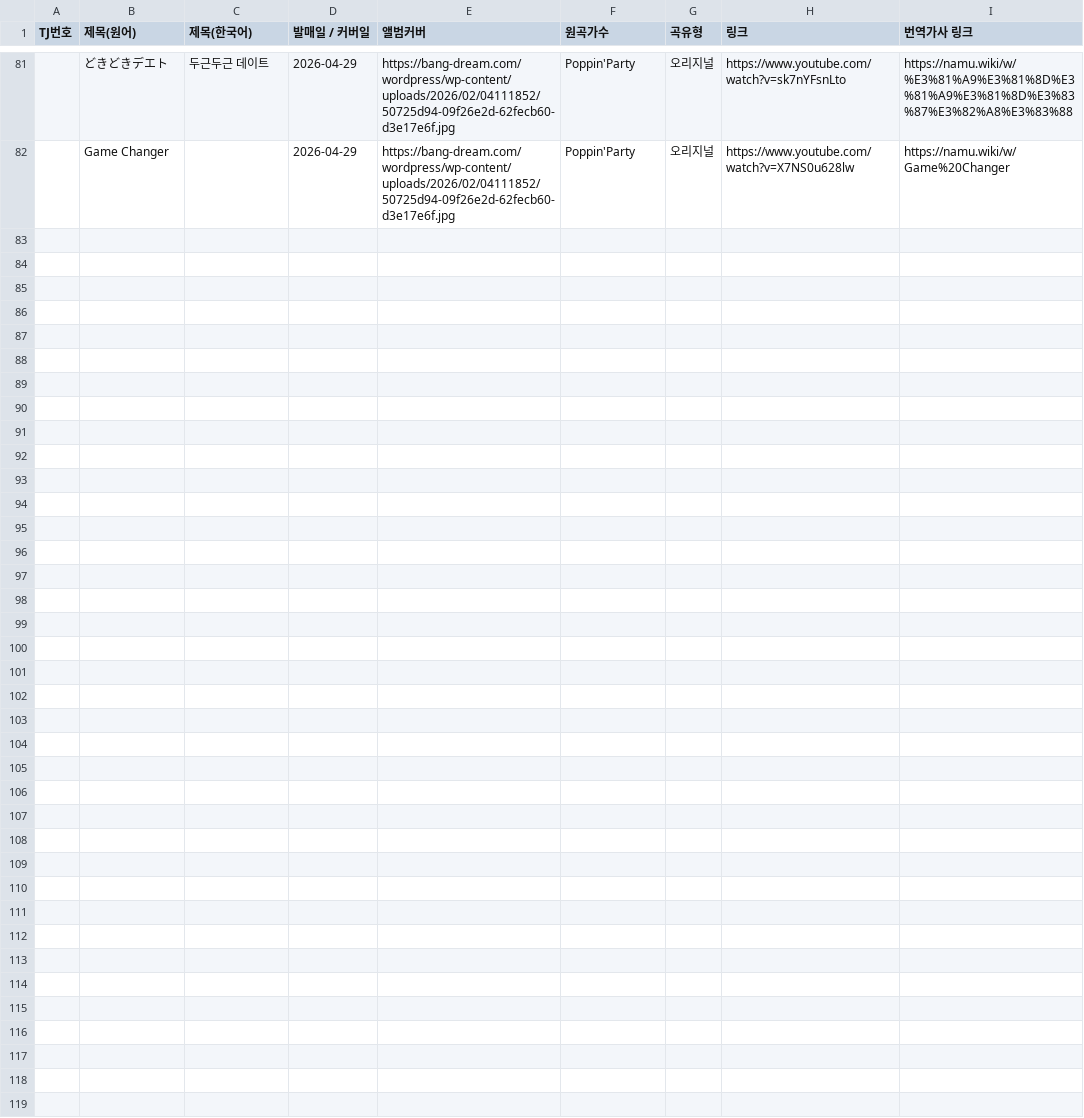
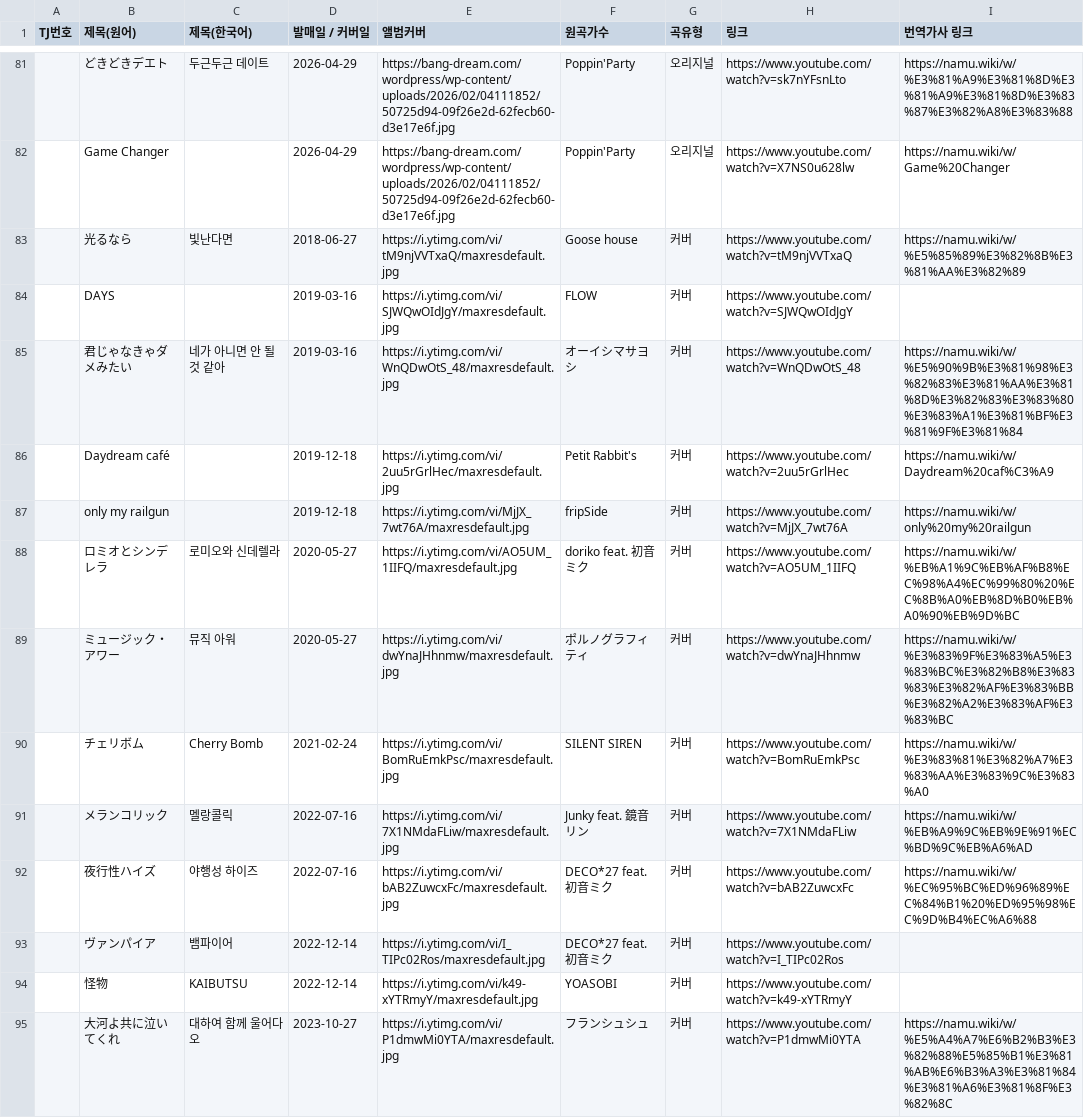
Before and after one commit to bandorigall/bandori_songs.github.io, a CSV file: poppin_party.csv, drawn as a sheet; only a part is shown, gaps mark what is left out; the diff covers the shown part only.

```diff
--- a/poppin_party.csv
+++ b/poppin_party.csv
@@ -82 +82,14 @@
 ,Game Changer,,2026-04-29,https://bang-dream.com/wordpress/wp-content/uploads/2026/02/04111852/50725d94-09f26e2d-62fecb60-d3e17e6f.jpg,Poppin'Party,오리지널,https://www.youtube.com/watch?v=X7NS0u628lw,https://namu.wiki/w/Game%20Changer
+,光るなら,빛난다면,2018-06-27,https://i.ytimg.com/vi/tM9njVVTxaQ/maxresdefault.jpg,Goose house,커버,https://www.youtube.com/watch?v=tM9njVVTxaQ,https://namu.wiki/w/%E5%85%89%E3%82%8B%E3%81%AA%E3%82%89
+,DAYS,,2019-03-16,https://i.ytimg.com/vi/SJWQwOIdJgY/maxresdefault.jpg,FLOW,커버,https://www.youtube.com/watch?v=SJWQwOIdJgY,
+,君じゃなきゃダメみたい,네가 아니면 안 될 것 같아,2019-03-16,https://i.ytimg.com/vi/WnQDwOtS_48/maxresdefault.jpg,オーイシマサヨシ,커버,https://www.youtube.com/watch?v=WnQDwOtS_48,https://namu.wiki/w/%E5%90%9B%E3%81%98%E3%82%83%E3%81%AA%E3%81%8D%E3%82%83%E3%83%80%E3%83%A1%E3%81%BF%E3%81%9F%E3%81%84
+,Daydream café,,2019-12-18,https://i.ytimg.com/vi/2uu5rGrlHec/maxresdefault.jpg,Petit Rabbit's,커버,https://www.youtube.com/watch?v=2uu5rGrlHec,https://namu.wiki/w/Daydream%20caf%C3%A9
+,only my railgun,,2019-12-18,https://i.ytimg.com/vi/MjJX_7wt76A/maxresdefault.jpg,fripSide,커버,https://www.youtube.com/watch?v=MjJX_7wt76A,https://namu.wiki/w/only%20my%20railgun
+,ロミオとシンデレラ,로미오와 신데렐라,2020-05-27,https://i.ytimg.com/vi/AO5UM_1IIFQ/maxresdefault.jpg,doriko feat. 初音ミク,커버,https://www.youtube.com/watch?v=AO5UM_1IIFQ,https://namu.wiki/w/%EB%A1%9C%EB%AF%B8%EC%98%A4%EC%99%80%20%EC%8B%A0%EB%8D%B0%EB%A0%90%EB%9D%BC
+,ミュージック・アワー,뮤직 아워,2020-05-27,https://i.ytimg.com/vi/dwYnaJHhnmw/maxresdefault.jpg,ポルノグラフィティ,커버,https://www.youtube.com/watch?v=dwYnaJHhnmw,https://namu.wiki/w/%E3%83%9F%E3%83%A5%E3%83%BC%E3%82%B8%E3%83%83%E3%82%AF%E3%83%BB%E3%82%A2%E3%83%AF%E3%83%BC
+,チェリボム,Cherry Bomb,2021-02-24,https://i.ytimg.com/vi/BomRuEmkPsc/maxresdefault.jpg,SILENT SIREN,커버,https://www.youtube.com/watch?v=BomRuEmkPsc,https://namu.wiki/w/%E3%83%81%E3%82%A7%E3%83%AA%E3%83%9C%E3%83%A0
+,メランコリック,멜랑콜릭,2022-07-16,https://i.ytimg.com/vi/7X1NMdaFLiw/maxresdefault.jpg,Junky feat. 鏡音リン,커버,https://www.youtube.com/watch?v=7X1NMdaFLiw,https://namu.wiki/w/%EB%A9%9C%EB%9E%91%EC%BD%9C%EB%A6%AD
+,夜行性ハイズ,야행성 하이즈,2022-07-16,https://i.ytimg.com/vi/bAB2ZuwcxFc/maxresdefault.jpg,DECO*27 feat. 初音ミク,커버,https://www.youtube.com/watch?v=bAB2ZuwcxFc,https://namu.wiki/w/%EC%95%BC%ED%96%89%EC%84%B1%20%ED%95%98%EC%9D%B4%EC%A6%88
+,ヴァンパイア,뱀파이어,2022-12-14,https://i.ytimg.com/vi/I_TIPc02Ros/maxresdefault.jpg,DECO*27 feat. 初音ミク,커버,https://www.youtube.com/watch?v=I_TIPc02Ros,
+,怪物,KAIBUTSU,2022-12-14,https://i.ytimg.com/vi/k49-xYTRmyY/maxresdefault.jpg,YOASOBI,커버,https://www.youtube.com/watch?v=k49-xYTRmyY,
+,大河よ共に泣いてくれ,대하여 함께 울어다오,2023-10-27,https://i.ytimg.com/vi/P1dmwMi0YTA/maxresdefault.jpg,フランシュシュ,커버,https://www.youtube.com/watch?v=P1dmwMi0YTA,https://namu.wiki/w/%E5%A4%A7%E6%B2%B3%E3%82%88%E5%85%B1%E3%81%AB%E6%B3%A3%E3%81%84%E3%81%A6%E3%81%8F%E3%82%8C
```
Also changed, not shown: 12 added rows elsewhere in this file, 1 other file.
